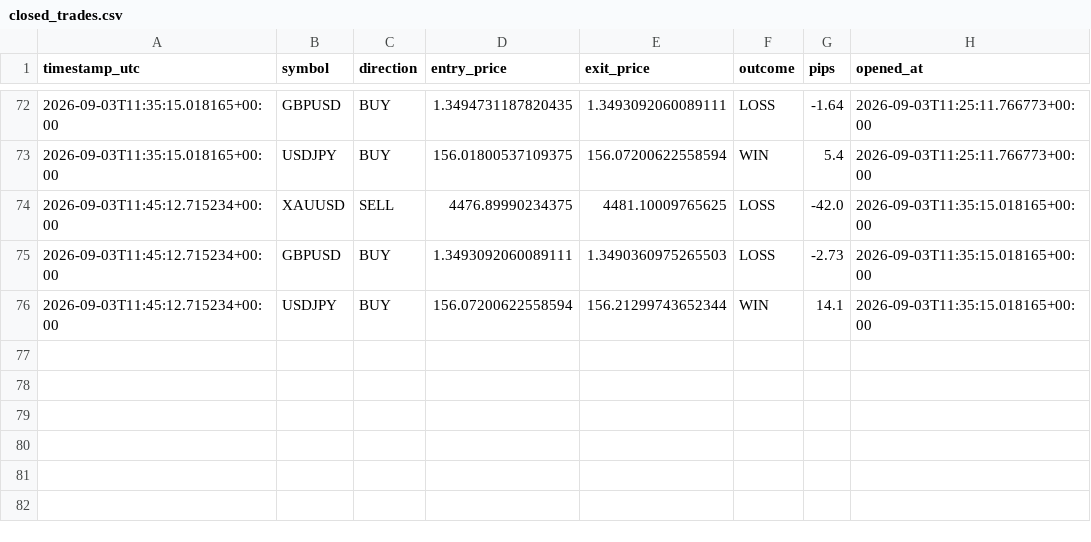
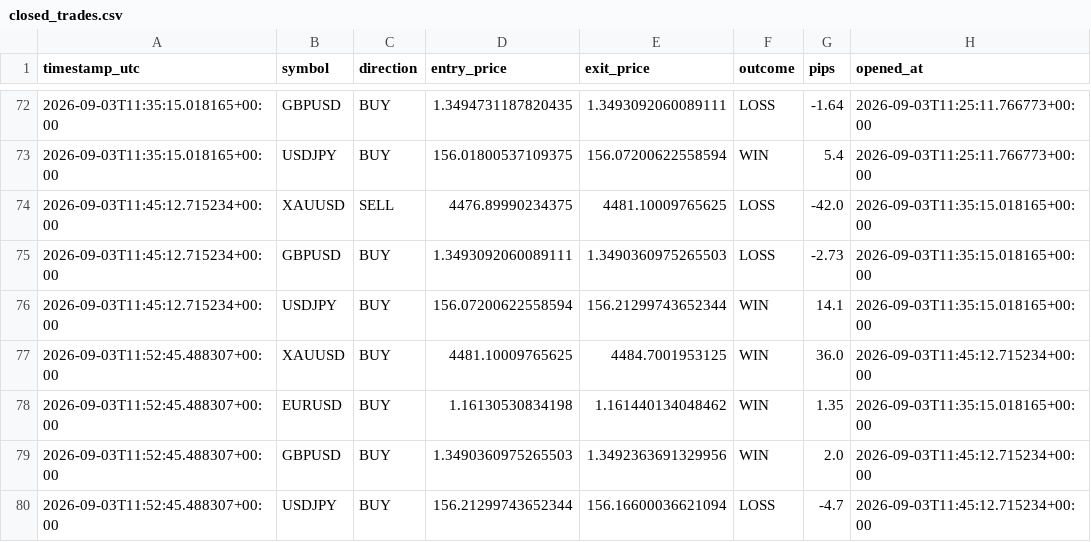
Before and after one commit to Ribbon-ops/Bot, a CSV file: Bot/Bot/closed_trades.csv, drawn as a sheet; only a part is shown, gaps mark what is left out; the diff names each change by its address in the sheet, - before the commit and + after, or states it on an @@ line.

```diff
--- a/Bot/Bot/closed_trades.csv
+++ b/Bot/Bot/closed_trades.csv
+row 77: 2026-09-03T11:52:45.488307+00:00 | XAUUSD | BUY | 4481.10009765625 | 4484.7001953125 | WIN | 36.0 | 2026-09-03T11:45:12.715234+00:00
+row 78: 2026-09-03T11:52:45.488307+00:00 | EURUSD | BUY | 1.16130530834198 | 1.161440134048462 | WIN | 1.35 | 2026-09-03T11:35:15.018165+00:00
+row 79: 2026-09-03T11:52:45.488307+00:00 | GBPUSD | BUY | 1.3490360975265503 | 1.3492363691329956 | WIN | 2.0 | 2026-09-03T11:45:12.715234+00:00
+row 80: 2026-09-03T11:52:45.488307+00:00 | USDJPY | BUY | 156.21299743652344 | 156.16600036621094 | LOSS | -4.7 | 2026-09-03T11:45:12.715234+00:00
```
Also changed, not shown: Bot/Bot/signals_log.csv, Bot/closed_trades.csv, 6 other files.
